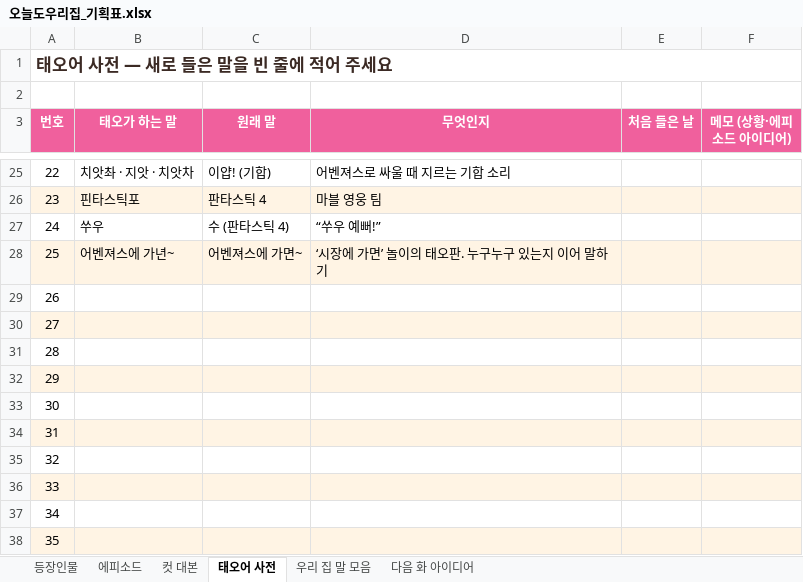
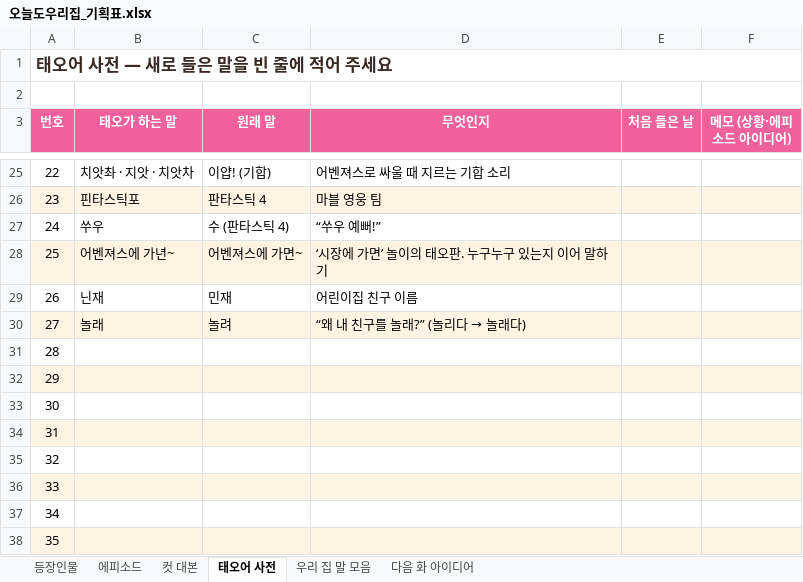
Before and after one commit to seangold8888/seangold8888.github.io, an Excel workbook: webtoon/planning/오늘도우리집_기획표.xlsx, sheet 태오어 사전, drawn as a sheet; only a part is shown, gaps mark what is left out; the shorter side is filled out with more unchanged rows; values as stored, in another font and other column widths than the file's, no borders; addresses are those after the commit; the diff names each change by its address in the sheet, - before the commit and + after, or states it on an @@ line.

```diff
--- a/webtoon/planning/오늘도우리집_기획표.xlsx (sheet 태오어 사전)
+++ b/webtoon/planning/오늘도우리집_기획표.xlsx (sheet 태오어 사전)
+row 29: 26 | 닌재 | 민재 | 어린이집 친구 이름
+row 30: 27 | 놀래 | 놀려 | “왜 내 친구를 놀래?” (놀리다 → 놀래다)
@@ column A (번호) renumbered from row 31 down @@
```
Also changed, not shown: 5 other files.
